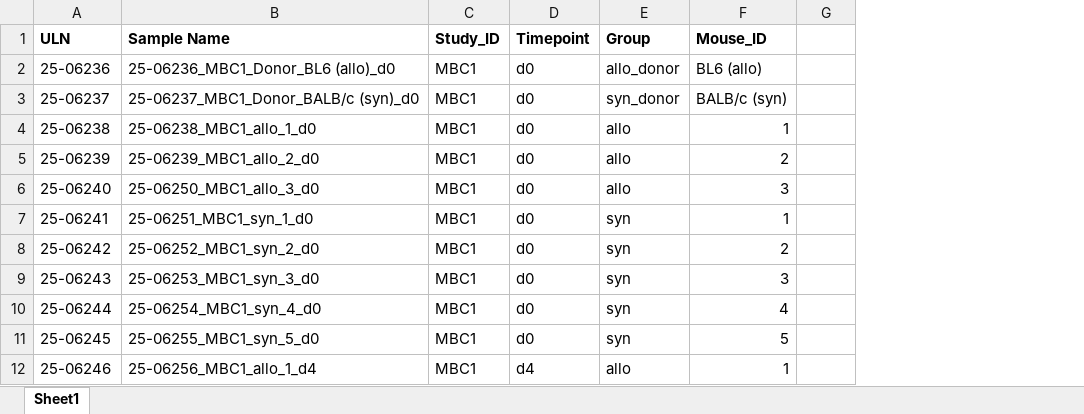
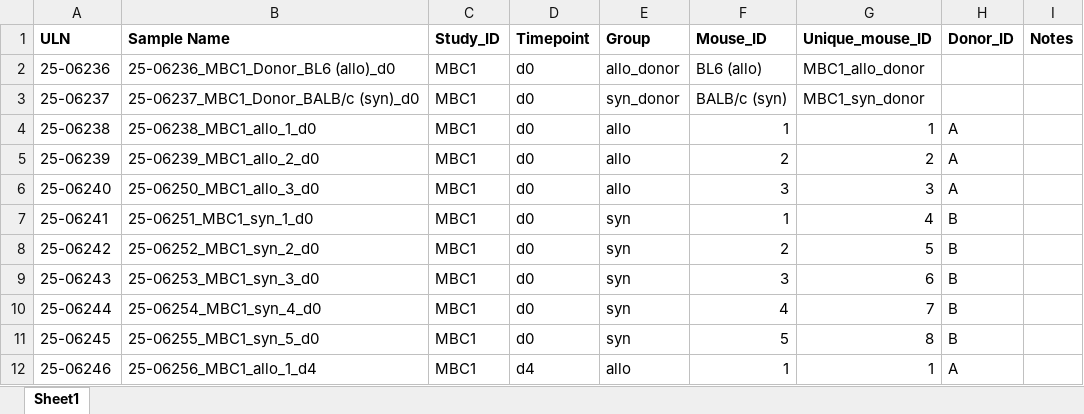
Before and after one commit to Anna1764610/PhD_MCstudy, an Excel workbook: Metadata/MCstudy_metadata.xlsx, sheet Sheet1, drawn as a sheet; only a part is shown; values as stored, in another font and other column widths than the file's, no borders; addresses are those after the commit; the diff names each change by its address in the sheet, - before the commit and + after, or states it on an @@ line.

```diff
--- a/Metadata/MCstudy_metadata.xlsx (sheet Sheet1)
+++ b/Metadata/MCstudy_metadata.xlsx (sheet Sheet1)
+column G (Unique_mouse_ID), rows 2-12: MBC1_allo_donor | MBC1_syn_donor | 1 | 2 | 3 | 4 | 5 | 6 | 7 | 8 | 1
+column H (Donor_ID), rows 4-12: A | A | A | B | B | B | B | B | A
-I1: (empty)
+I1: Notes
```
Also changed, not shown: 5 other files.
